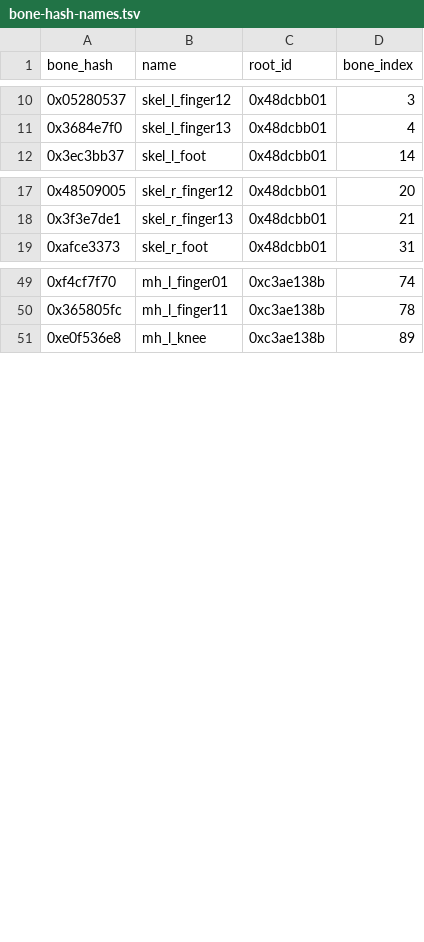
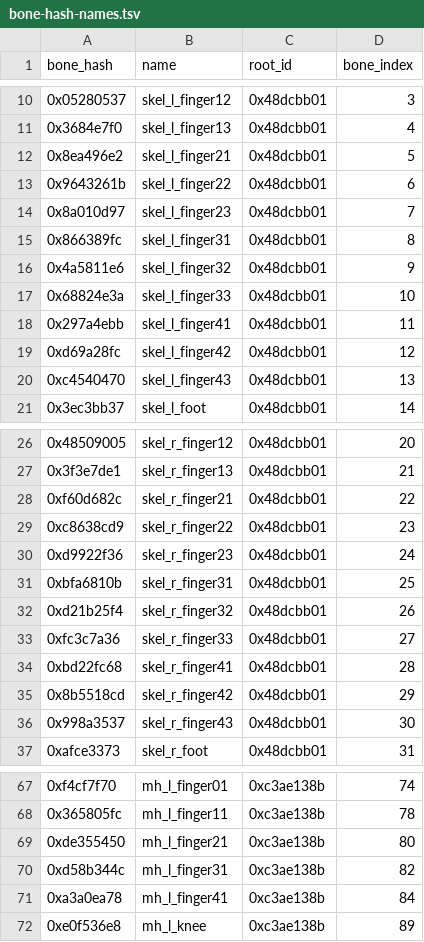
Before and after one commit to lynxnathan/rage-tools-vi, a TSV file: handoff/bone-hash-names.tsv, drawn as a sheet; only a part is shown, gaps mark what is left out; the diff covers the shown part only.

Commit message:
names: 97 of 612 bone hashes; per-root annotation artifact

```diff
--- a/handoff/bone-hash-names.tsv
+++ b/handoff/bone-hash-names.tsv
@@ -11,2 +11,11 @@ bone_hash	name	root_id	bone_index
 0x3684e7f0	skel_l_finger13	0x48dcbb01	4
+0x8ea496e2	skel_l_finger21	0x48dcbb01	5
+0x9643261b	skel_l_finger22	0x48dcbb01	6
+0x8a010d97	skel_l_finger23	0x48dcbb01	7
+0x866389fc	skel_l_finger31	0x48dcbb01	8
+0x4a5811e6	skel_l_finger32	0x48dcbb01	9
+0x68824e3a	skel_l_finger33	0x48dcbb01	10
+0x297a4ebb	skel_l_finger41	0x48dcbb01	11
+0xd69a28fc	skel_l_finger42	0x48dcbb01	12
+0xc4540470	skel_l_finger43	0x48dcbb01	13
 0x3ec3bb37	skel_l_foot	0x48dcbb01	14
@@ -18,2 +27,11 @@ bone_hash	name	root_id	bone_index
 0x3f3e7de1	skel_r_finger13	0x48dcbb01	21
+0xf60d682c	skel_r_finger21	0x48dcbb01	22
+0xc8638cd9	skel_r_finger22	0x48dcbb01	23
+0xd9922f36	skel_r_finger23	0x48dcbb01	24
+0xbfa6810b	skel_r_finger31	0x48dcbb01	25
+0xd21b25f4	skel_r_finger32	0x48dcbb01	26
+0xfc3c7a36	skel_r_finger33	0x48dcbb01	27
+0xbd22fc68	skel_r_finger41	0x48dcbb01	28
+0x8b5518cd	skel_r_finger42	0x48dcbb01	29
+0x998a3537	skel_r_finger43	0x48dcbb01	30
 0xafce3373	skel_r_foot	0x48dcbb01	31
@@ -50,2 +68,5 @@ bone_hash	name	root_id	bone_index
 0x365805fc	mh_l_finger11	0xc3ae138b	78
+0xde355450	mh_l_finger21	0xc3ae138b	80
+0xd58b344c	mh_l_finger31	0xc3ae138b	82
+0xa3a0ea78	mh_l_finger41	0xc3ae138b	84
 0xe0f536e8	mh_l_knee	0xc3ae138b	89
```
Also changed, not shown: 3 added rows elsewhere in this file, 4 other files.
